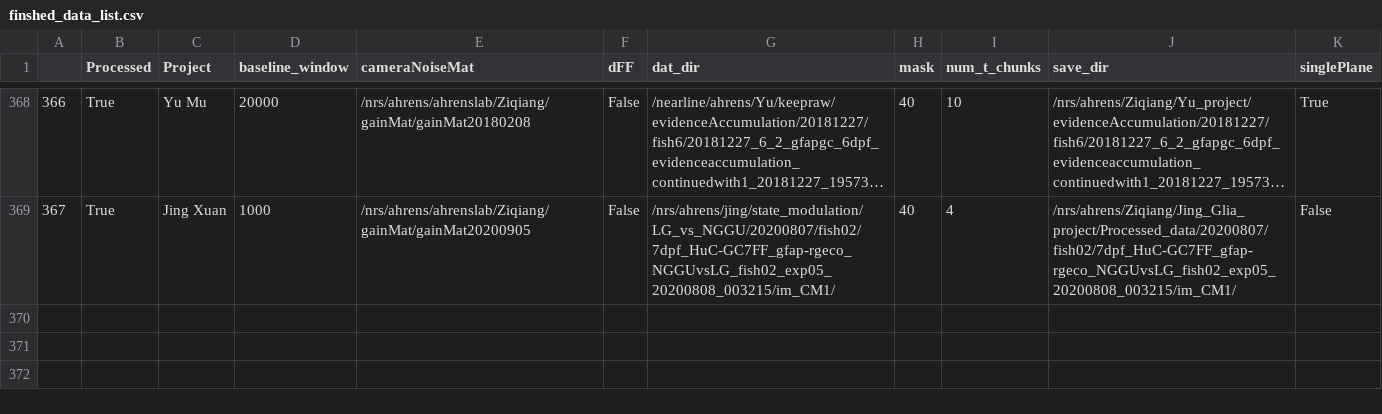
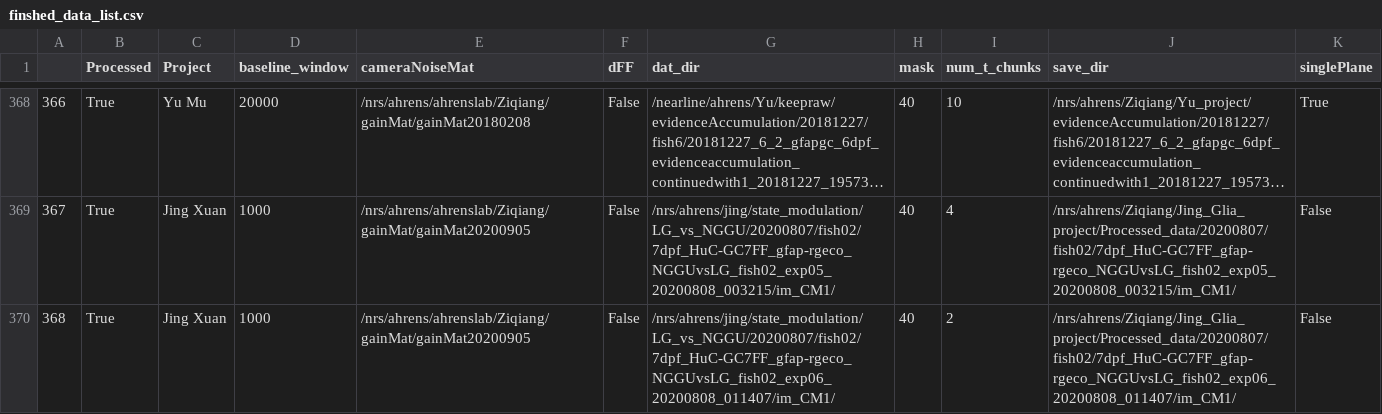
Before and after one commit to zqwei/Ahrenslab_data_processing, a CSV file: finshed_data_list.csv, drawn as a sheet; only a part is shown, gaps mark what is left out; long unchanged cells end in …; the diff names each change by its address in the sheet, - before the commit and + after, or states it on an @@ line.

```diff
--- a/finshed_data_list.csv
+++ b/finshed_data_list.csv
+row 370: 368 | True | Jing Xuan | 1000 | /nrs/ahrens/ahrenslab/Ziqiang/gainMat/gainMat20200905 | False | /nrs/ahrens/jing/state_modulation/LG_vs_NGGU/20200807/fish02/7dpf_HuC-GC7FF_gfap-rgeco_NGGUvsLG_fish02_exp06_20200808_011407/im_CM1/ | 40 | 2 | /nrs/ahrens/Ziqiang/Jing_Glia_project/Processed_data/20200807/fish02/7dpf_HuC-GC7FF_gfap-rgeco_NGGUvsLG_fish02_exp06_20200808_011407/im_CM1/ | False
```
Also changed, not shown: data_list.csv.
